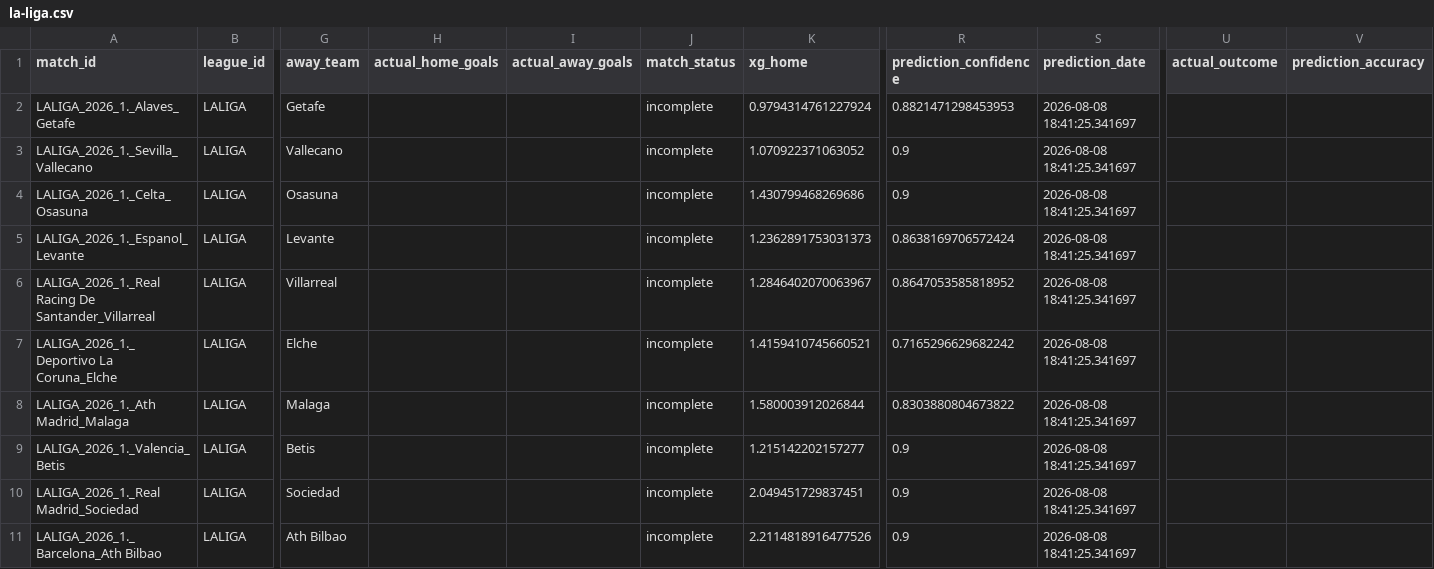
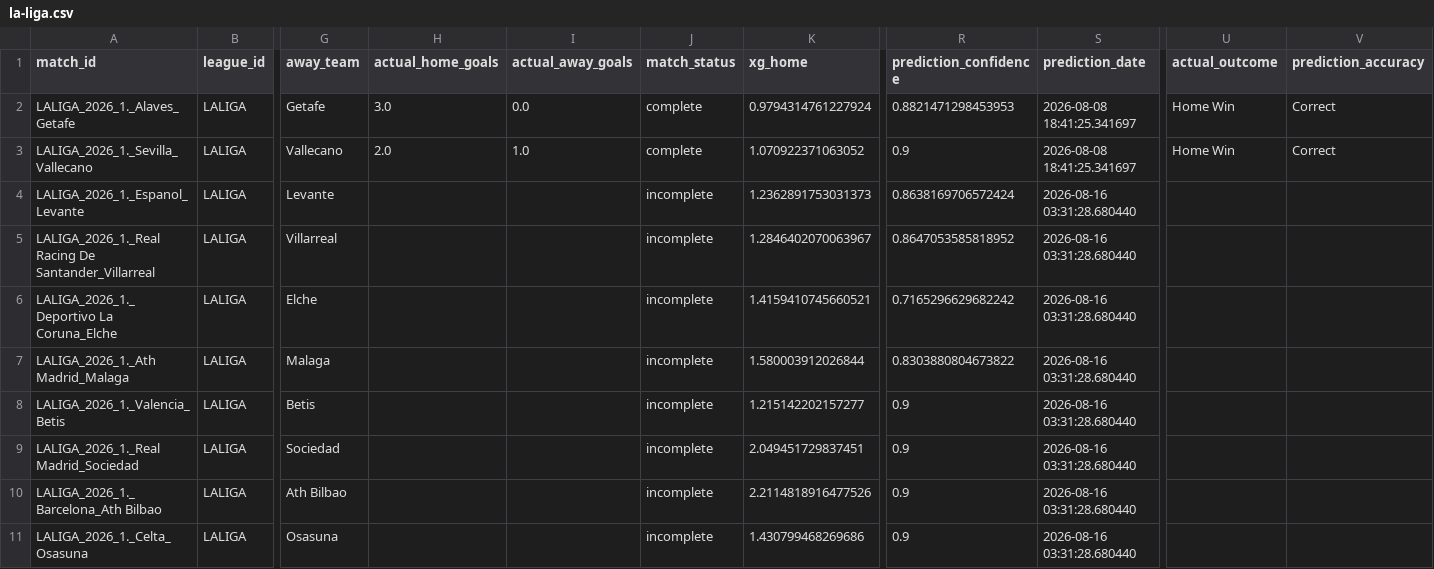
Before and after one commit to inkandinsightart-cpu/football-data, a CSV file: data/la-liga.csv, drawn as a sheet; only a part is shown, gaps mark what is left out; removed rows and columns are numbered as before the commit, all else as after; rows hold the shown columns only; the diff names each change by its address in the sheet, - before the commit and + after, or states it on an @@ line.

Commit message:
Add files via upload

```diff
--- a/data/la-liga.csv
+++ b/data/la-liga.csv
-H2 (actual_home_goals): (empty)
+H2 (actual_home_goals): 3.0
-I2 (actual_away_goals): (empty)
+I2 (actual_away_goals): 0.0
-J2:J3 (match_status): incomplete
+J2:J3 (match_status): complete
-U2:U3 (actual_outcome): (empty)
+U2:U3 (actual_outcome): Home Win
-V2:V3 (prediction_accuracy): (empty)
+V2:V3 (prediction_accuracy): Correct
-H3 (actual_home_goals): (empty)
+H3 (actual_home_goals): 2.0
-I3 (actual_away_goals): (empty)
+I3 (actual_away_goals): 1.0
-row 4: LALIGA_2026_1._Celta_Osasuna | LALIGA | Osasuna |  |  | incomplete | 1.430799468269686 | 0.9 | 2026-08-08 18:41:25.341697
-S4:S10 (prediction_date): 2026-08-08 18:41:25.341697
+S4:S10 (prediction_date): 2026-08-16 03:31:28.680440
+row 11: LALIGA_2026_1._Celta_Osasuna | LALIGA | Osasuna |  |  | incomplete | 1.430799468269686 | 0.9 | 2026-08-16 03:31:28.680440
```
